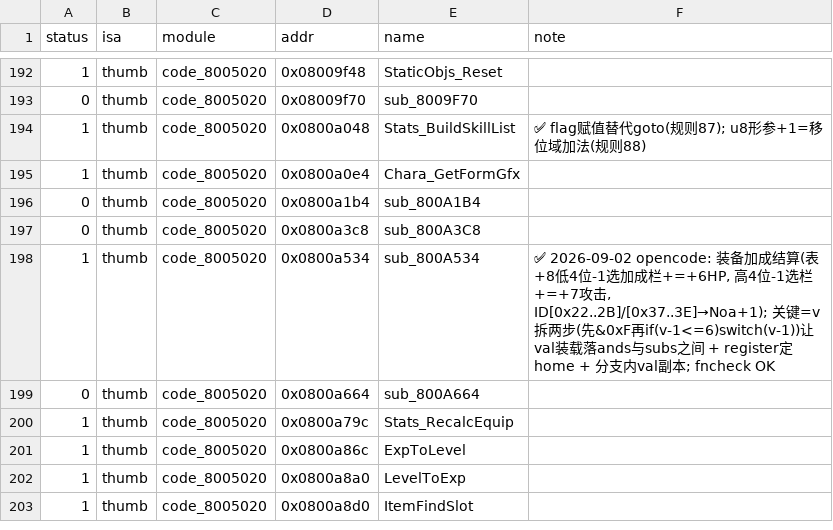
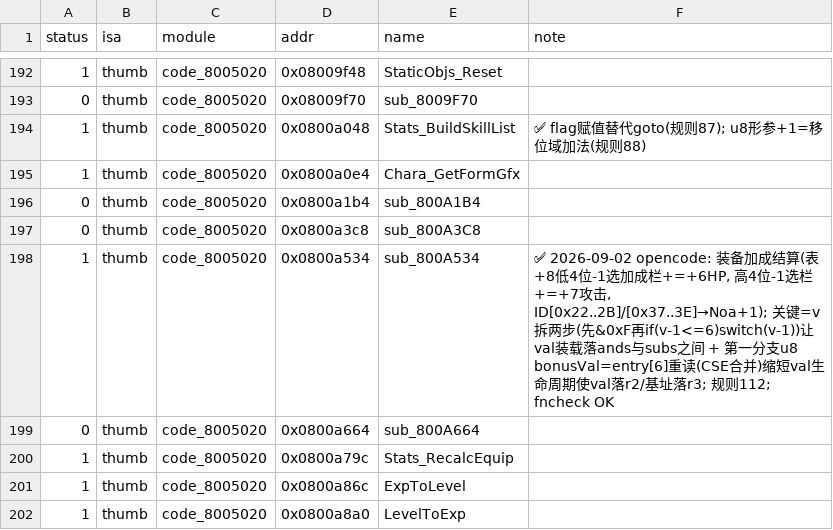
Before and after one commit to defcdgg/ll, a TSV file: functions.tsv, drawn as a sheet; only a part is shown, gaps mark what is left out; the shorter side is filled out with more unchanged rows.

Commit message:
sub_800A534: replace register hack with CSE'd re-read (reviewer feedback)

```diff
--- a/functions.tsv
+++ b/functions.tsv
@@ -197,3 +197,3 @@ status	isa	module	addr	name	note
 0	thumb	code_8005020	0x0800a3c8	sub_800A3C8	
-1	thumb	code_8005020	0x0800a534	sub_800A534	✅ 2026-09-02 opencode: 装备加成结算(表+8低4位-1选加成栏+=+6HP, 高4位-1选栏+=+7攻击, ID[0x22..2B]/[0x37..3E]→Noa+1); 关键=v拆两步(先&0xF再if(v-1<=6)switch(v-1))让val装载落ands与subs之间 + register定home + 分支内val副本; fncheck OK
+1	thumb	code_8005020	0x0800a534	sub_800A534	✅ 2026-09-02 opencode: 装备加成结算(表+8低4位-1选加成栏+=+6HP, 高4位-1选栏+=+7攻击, ID[0x22..2B]/[0x37..3E]→Noa+1); 关键=v拆两步(先&0xF再if(v-1<=6)switch(v-1))让val装载落ands与subs之间 + 第一分支u8 bonusVal=entry[6]重读(CSE合并)缩短val生命周期使val落r2/基址落r3; 规则112; fncheck OK
 0	thumb	code_8005020	0x0800a664	sub_800A664	
```
Also changed, not shown: 3 other files.
